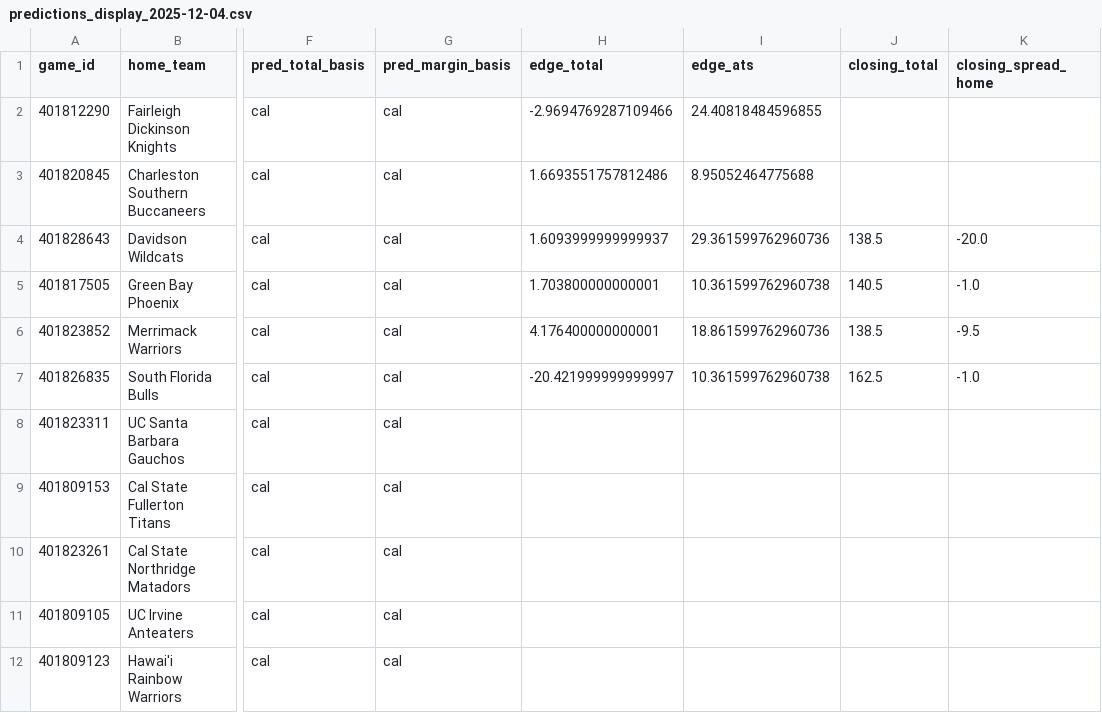
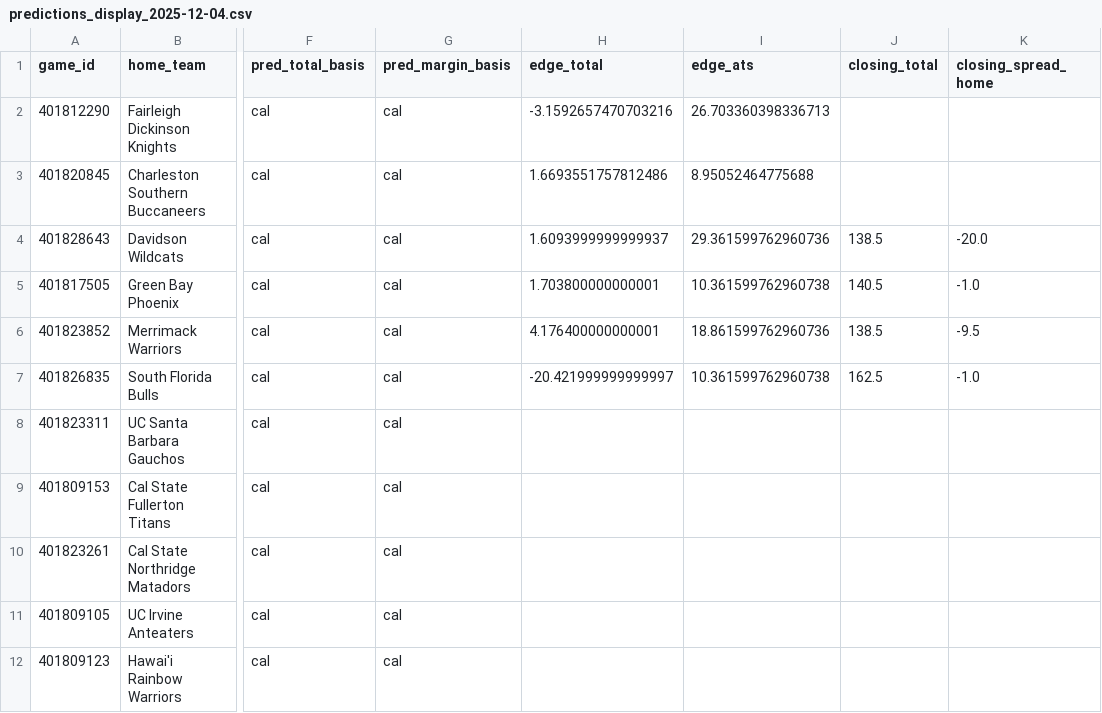
Before and after one commit to mostgood1/NCAAB, a CSV file: outputs/predictions_display_2025-12-04.csv, drawn as a sheet; only a part is shown, gaps mark what is left out; the diff names each change by its address in the sheet, - before the commit and + after, or states it on an @@ line.

```diff
--- a/outputs/predictions_display_2025-12-04.csv
+++ b/outputs/predictions_display_2025-12-04.csv
-H2 (edge_total): -2.9694769287109466
+H2 (edge_total): -3.1592657470703216
-I2 (edge_ats): 24.40818484596855
+I2 (edge_ats): 26.703360398336713
```
Also changed, not shown: outputs/games_2025-12-04.csv, outputs/games_with_odds_2025-12-04.csv, 2 other files.
